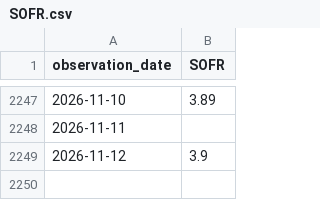
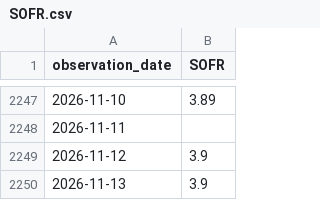
Before and after one commit to wrigh1ca-code/macro_eco_dashboard, a CSV file: public/data/fred/SOFR.csv, drawn as a sheet; only a part is shown, gaps mark what is left out; the diff names each change by its address in the sheet, - before the commit and + after, or states it on an @@ line.

```diff
--- a/public/data/fred/SOFR.csv
+++ b/public/data/fred/SOFR.csv
+row 2250: 2026-11-13 | 3.9
```
Also changed, not shown: 2 other files.
